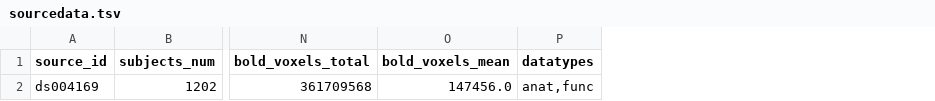
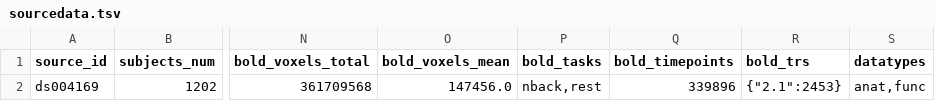
Before and after one commit to OpenNeuroStudies/study-ds004169, a TSV file: sourcedata/sourcedata.tsv, drawn as a sheet; only a part is shown, gaps mark what is left out; the diff names each change by its address in the sheet, - before the commit and + after, or states it on an @@ line.

Commit message:
Enhance extractions for sourcedata with more info on bold dynamics
We have bold_trs as dict[str,int] since json requires string keys.  YAML does not have
that limitation so may be at some point we would switch but then we might get some wild
1.33333333 values etc

```diff
--- a/sourcedata/sourcedata.tsv
+++ b/sourcedata/sourcedata.tsv
+column P (bold_tasks), row 2: nback,rest
+column Q (bold_timepoints), row 2: 339896
+column R (bold_trs), row 2: {"2.1":2453}
```
Also changed, not shown: derivatives/derivatives+subjects+sessions.tsv, 2 other files.
